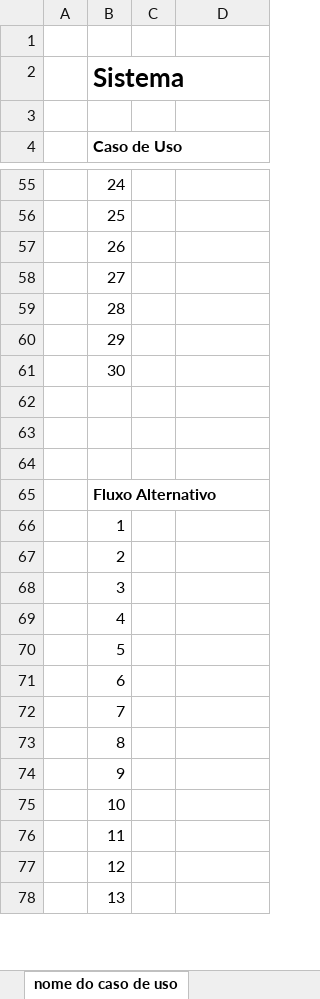
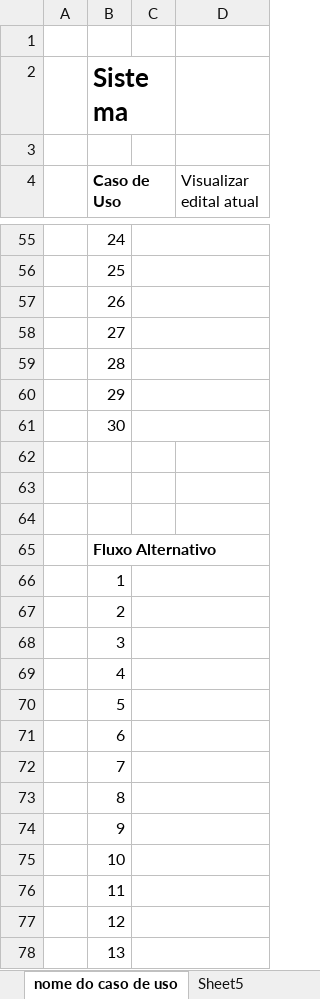
Before and after one commit to Piton-Fatec/cps-geti, an Excel workbook: docs/especificacao.xlsx, sheet nome do caso de uso, drawn as a sheet; only a part is shown, gaps mark what is left out; values as stored, in another font and other column widths than the file's, no borders; the diff covers the shown part only; the diff names each change by its address in the sheet, - before the commit and + after, or states it on an @@ line.

```diff
--- a/docs/especificacao.xlsx (sheet nome do caso de uso)
+++ b/docs/especificacao.xlsx (sheet nome do caso de uso)
+sheet tab: Sheet5
+B2:C2 merged
+B4:C4 merged
-D4: (empty)
+D4: Visualizar edital atual
+C55:D55 merged
+C56:D56 merged
+C57:D57 merged
+C58:D58 merged
+C59:D59 merged
+C60:D60 merged
+C61:D61 merged
+B65:D65 merged
+C66:D66 merged
+C67:D67 merged
+C68:D68 merged
+C69:D69 merged
+C70:D70 merged
+C71:D71 merged
+C72:D72 merged
+C73:D73 merged
+C74:D74 merged
+C75:D75 merged
+C76:D76 merged
+C77:D77 merged
+C78:D78 merged
```
Also changed, not shown: 6 edited cells and merged cells elsewhere in this sheet, other sheet tabs, 17 other files.
